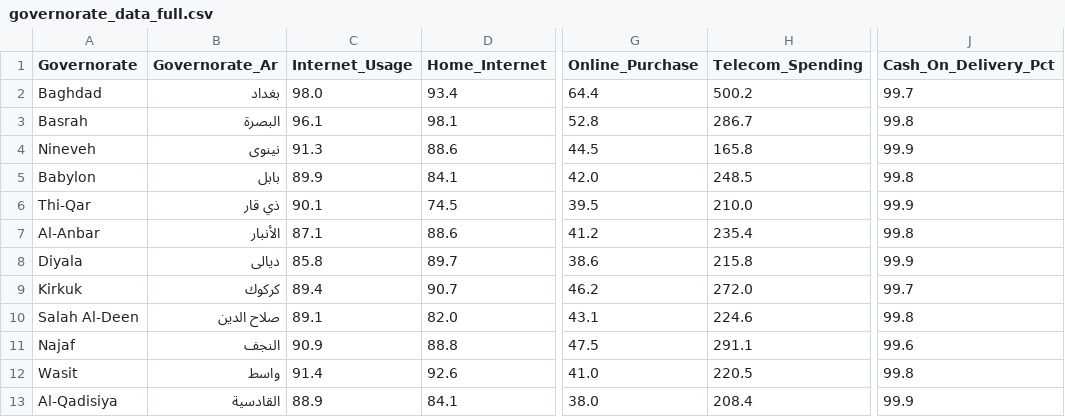
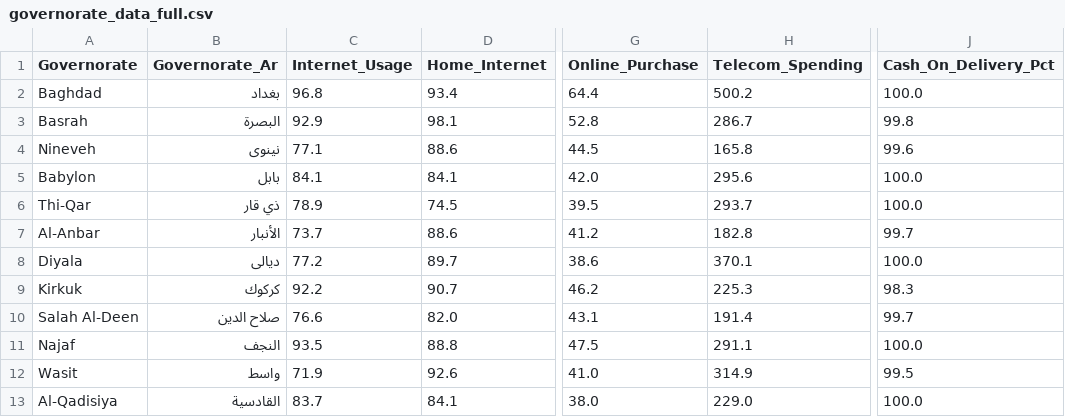
Before and after one commit to mariam-hk/digital-project-explorer, a CSV file: pipeline/data/governorate_data_full.csv, drawn as a sheet; only a part is shown, gaps mark what is left out; the diff covers the shown part only; the diff names each change by its address in the sheet, - before the commit and + after, or states it on an @@ line.

```diff
--- a/pipeline/data/governorate_data_full.csv
+++ b/pipeline/data/governorate_data_full.csv
-C2 (Internet_Usage): 98.0
+C2 (Internet_Usage): 96.8
-J2 (Cash_On_Delivery_Pct): 99.7
+J2 (Cash_On_Delivery_Pct): 100.0
-C3 (Internet_Usage): 96.1
+C3 (Internet_Usage): 92.9
-C4 (Internet_Usage): 91.3
+C4 (Internet_Usage): 77.1
-J4 (Cash_On_Delivery_Pct): 99.9
+J4 (Cash_On_Delivery_Pct): 99.6
-C5 (Internet_Usage): 89.9
+C5 (Internet_Usage): 84.1
-H5 (Telecom_Spending): 248.5
+H5 (Telecom_Spending): 295.6
-J5 (Cash_On_Delivery_Pct): 99.8
+J5 (Cash_On_Delivery_Pct): 100.0
-C6 (Internet_Usage): 90.1
+C6 (Internet_Usage): 78.9
-H6 (Telecom_Spending): 210.0
+H6 (Telecom_Spending): 293.7
-J6 (Cash_On_Delivery_Pct): 99.9
+J6 (Cash_On_Delivery_Pct): 100.0
-C7 (Internet_Usage): 87.1
+C7 (Internet_Usage): 73.7
-H7 (Telecom_Spending): 235.4
+H7 (Telecom_Spending): 182.8
-J7 (Cash_On_Delivery_Pct): 99.8
+J7 (Cash_On_Delivery_Pct): 99.7
-C8 (Internet_Usage): 85.8
+C8 (Internet_Usage): 77.2
-H8 (Telecom_Spending): 215.8
+H8 (Telecom_Spending): 370.1
-J8 (Cash_On_Delivery_Pct): 99.9
+J8 (Cash_On_Delivery_Pct): 100.0
-C9 (Internet_Usage): 89.4
+C9 (Internet_Usage): 92.2
-H9 (Telecom_Spending): 272.0
+H9 (Telecom_Spending): 225.3
-J9 (Cash_On_Delivery_Pct): 99.7
+J9 (Cash_On_Delivery_Pct): 98.3
-C10 (Internet_Usage): 89.1
+C10 (Internet_Usage): 76.6
-H10 (Telecom_Spending): 224.6
+H10 (Telecom_Spending): 191.4
-J10 (Cash_On_Delivery_Pct): 99.8
+J10 (Cash_On_Delivery_Pct): 99.7
-C11 (Internet_Usage): 90.9
+C11 (Internet_Usage): 93.5
-J11 (Cash_On_Delivery_Pct): 99.6
+J11 (Cash_On_Delivery_Pct): 100.0
-C12 (Internet_Usage): 91.4
+C12 (Internet_Usage): 71.9
-H12 (Telecom_Spending): 220.5
+H12 (Telecom_Spending): 314.9
-J12 (Cash_On_Delivery_Pct): 99.8
+J12 (Cash_On_Delivery_Pct): 99.5
-C13 (Internet_Usage): 88.9
+C13 (Internet_Usage): 83.7
-H13 (Telecom_Spending): 208.4
+H13 (Telecom_Spending): 229.0
-J13 (Cash_On_Delivery_Pct): 99.9
+J13 (Cash_On_Delivery_Pct): 100.0
```
Also changed, not shown: 17 edited cells elsewhere in this file, pipeline/data/governorate_data.csv, 20 other files.
